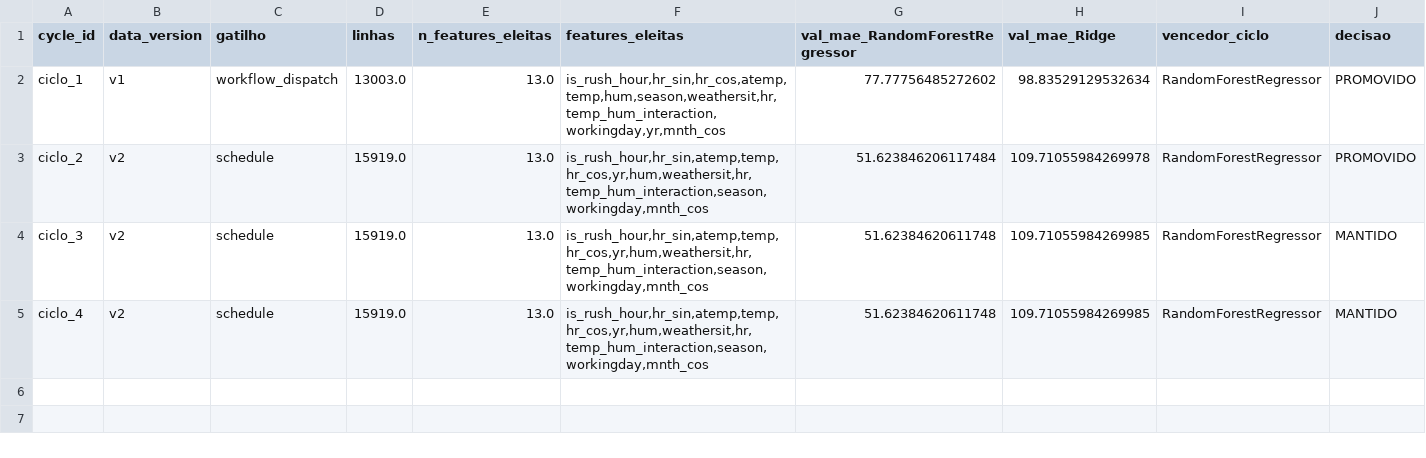
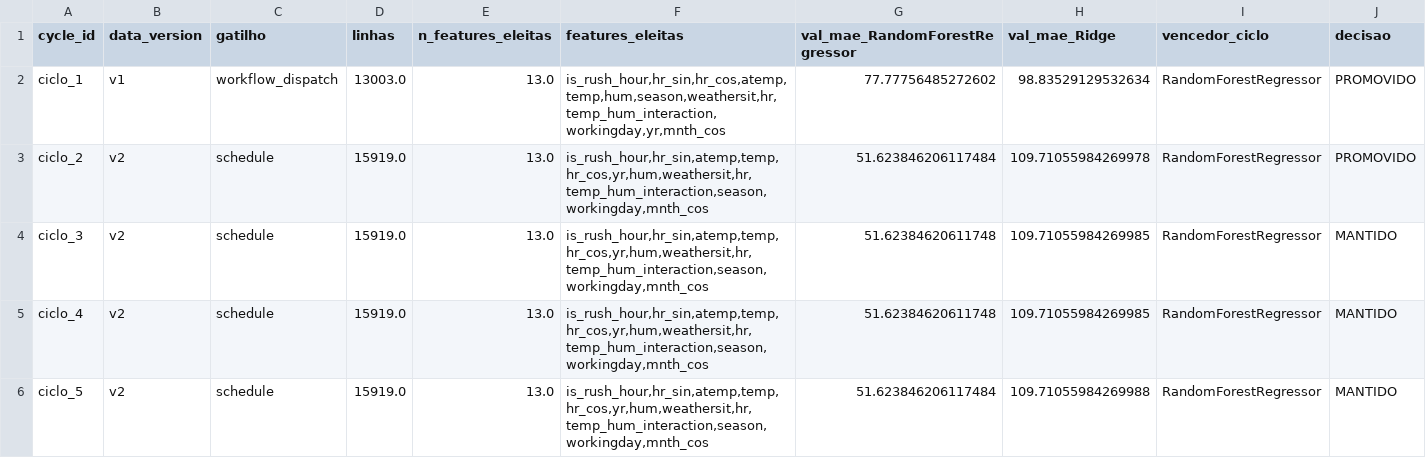
Before and after one commit to lpoglia/bsd, a CSV file: evidencias/historico_ciclos.csv, drawn as a sheet; only a part is shown; rows hold the shown columns only; the diff names each change by its address in the sheet, - before the commit and + after, or states it on an @@ line.

```diff
--- a/evidencias/historico_ciclos.csv
+++ b/evidencias/historico_ciclos.csv
+row 6: ciclo_5 | v2 | schedule | 15919.0 | 13.0 | is_rush_hour,hr_sin,atemp,temp,hr_cos,yr,hum,weathersit,hr,temp_hum_interaction,season,workingday,mnth_cos | 51.623846206117484 | 109.71055984269988 | RandomForestRegressor | MANTIDO
```
Also changed, not shown: 47 other files.
